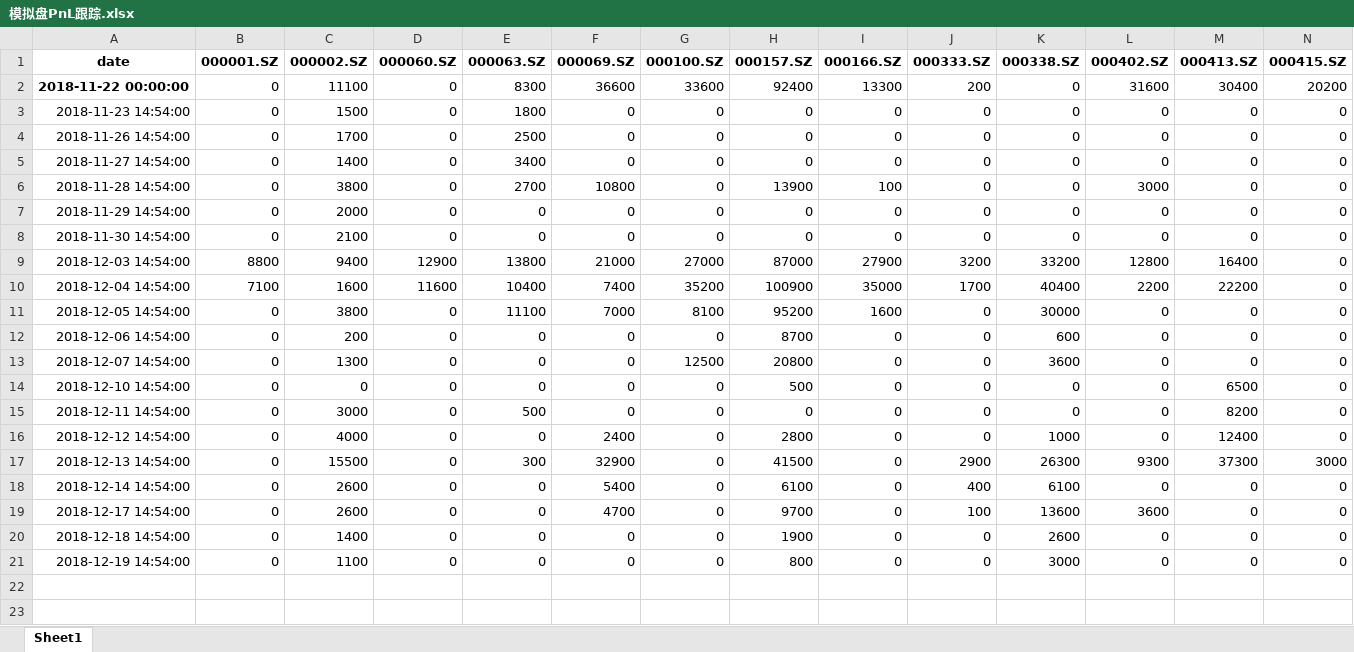
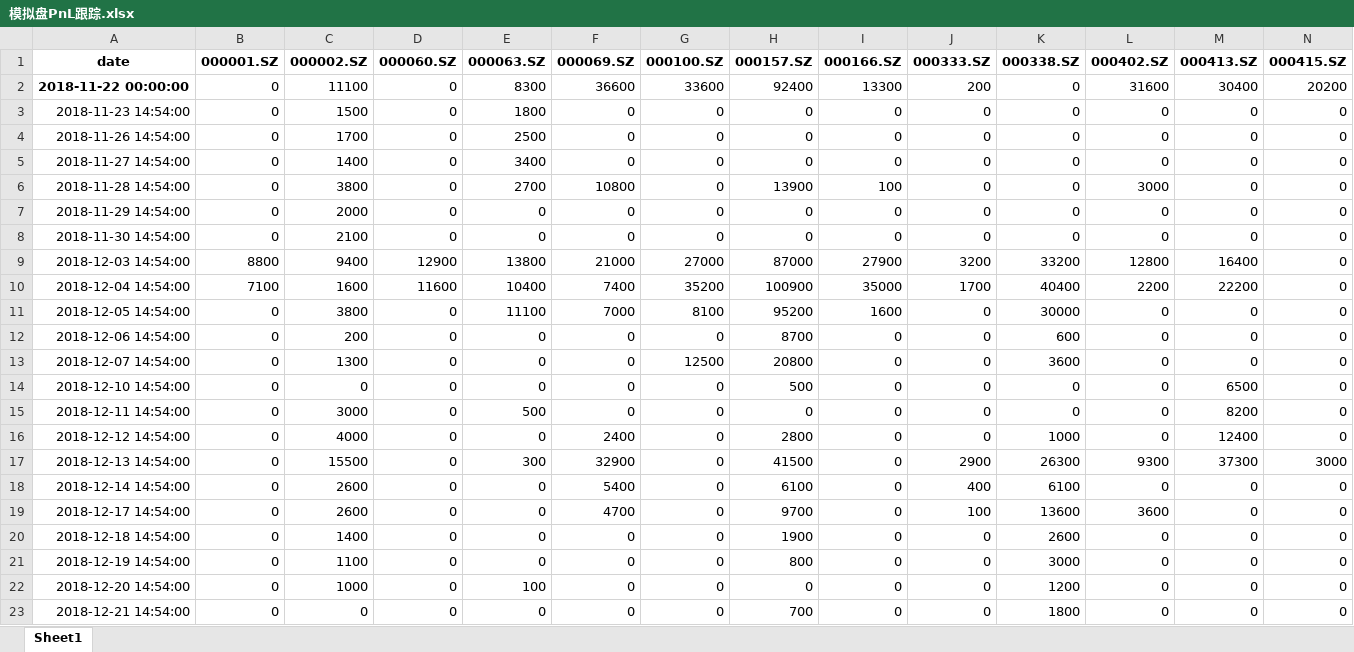
Before and after one commit to Michany/Ruihui-Intern, an Excel workbook: IndexEnhancement/模拟盘PnL跟踪.xlsx, sheet Sheet1, drawn as a sheet; only a part is shown; values as stored, in another font and other column widths than the file's, no borders; rows hold the shown columns only; the diff names each change by its address in the sheet, - before the commit and + after, or states it on an @@ line.

```diff
--- a/IndexEnhancement/模拟盘PnL跟踪.xlsx (sheet Sheet1)
+++ b/IndexEnhancement/模拟盘PnL跟踪.xlsx (sheet Sheet1)
+row 22: 2018-12-20 14:54:00 | 0 | 1000 | 0 | 100 | 0 | 0 | 0 | 0 | 0 | 1200 | 0 | 0 | 0
+row 23: 2018-12-21 14:54:00 | 0 | 0 | 0 | 0 | 0 | 0 | 700 | 0 | 0 | 1800 | 0 | 0 | 0
```
Also changed, not shown: IndexEnhancement/模拟盘PnL跟踪 - 100w.xlsx.
